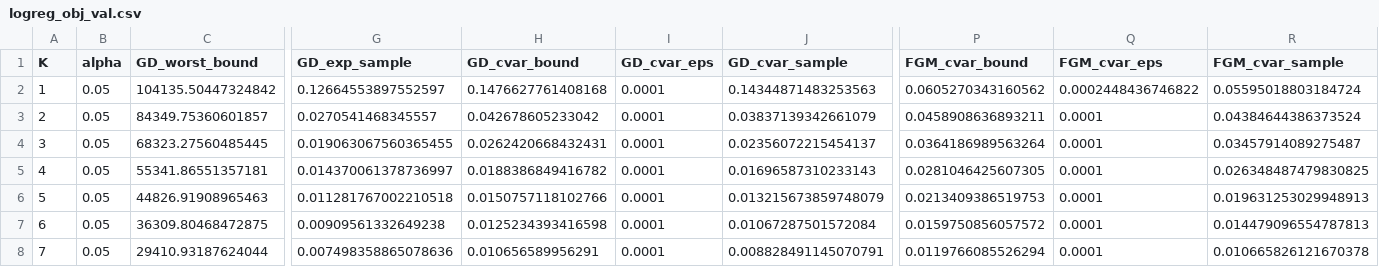
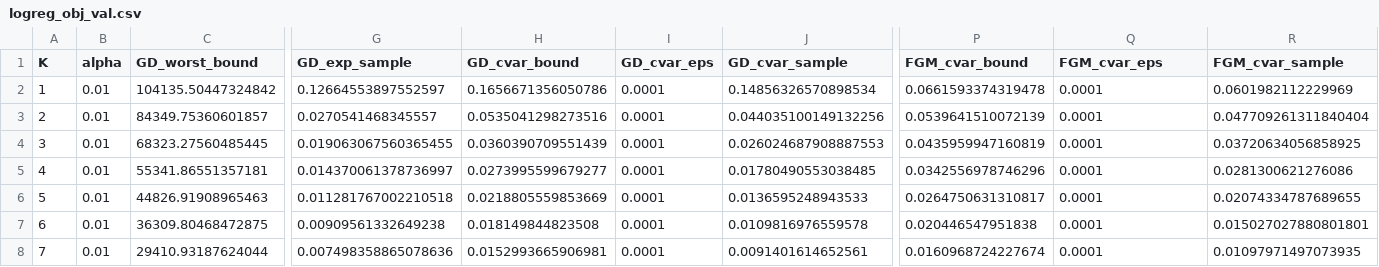
Before and after one commit to stellatogrp/dro_pep, a CSV file: src/experiment_plots/LogReg/logreg_obj_val.csv, drawn as a sheet; only a part is shown, gaps mark what is left out; the diff covers the shown part only; the diff names each change by its address in the sheet, - before the commit and + after, or states it on an @@ line.

Commit message:
Figure CVaR level alpha=0.01: tail-mean separation grows with K for FGM (7.7x at K=24 vs GD ~2x)

```diff
--- a/src/experiment_plots/LogReg/logreg_obj_val.csv
+++ b/src/experiment_plots/LogReg/logreg_obj_val.csv
-B2:B8 (alpha): 0.05
+B2:B8 (alpha): 0.01
-H2 (GD_cvar_bound): 0.1476627761408168
+H2 (GD_cvar_bound): 0.1656671356050786
-J2 (GD_cvar_sample): 0.14344871483253563
+J2 (GD_cvar_sample): 0.14856326570898534
-P2 (FGM_cvar_bound): 0.0605270343160562
+P2 (FGM_cvar_bound): 0.0661593374319478
-Q2 (FGM_cvar_eps): 0.0002448436746822
+Q2 (FGM_cvar_eps): 0.0001
-R2 (FGM_cvar_sample): 0.05595018803184724
+R2 (FGM_cvar_sample): 0.0601982112229969
-H3 (GD_cvar_bound): 0.042678605233042
+H3 (GD_cvar_bound): 0.0535041298273516
-J3 (GD_cvar_sample): 0.03837139342661079
+J3 (GD_cvar_sample): 0.044035100149132256
-P3 (FGM_cvar_bound): 0.0458908636893211
+P3 (FGM_cvar_bound): 0.0539641510072139
-R3 (FGM_cvar_sample): 0.04384644386373524
+R3 (FGM_cvar_sample): 0.047709261311840404
-H4 (GD_cvar_bound): 0.0262420668432431
+H4 (GD_cvar_bound): 0.0360390709551439
-J4 (GD_cvar_sample): 0.02356072215454137
+J4 (GD_cvar_sample): 0.026024687908887553
-P4 (FGM_cvar_bound): 0.0364186989563264
+P4 (FGM_cvar_bound): 0.0435959947160819
-R4 (FGM_cvar_sample): 0.03457914089275487
+R4 (FGM_cvar_sample): 0.03720634056858925
-H5 (GD_cvar_bound): 0.0188386849416782
+H5 (GD_cvar_bound): 0.0273995599679277
-J5 (GD_cvar_sample): 0.01696587310233143
+J5 (GD_cvar_sample): 0.01780490553038485
-P5 (FGM_cvar_bound): 0.0281046425607305
+P5 (FGM_cvar_bound): 0.0342556978746296
-R5 (FGM_cvar_sample): 0.026348487479830825
+R5 (FGM_cvar_sample): 0.0281300621276086
-H6 (GD_cvar_bound): 0.0150757118102766
+H6 (GD_cvar_bound): 0.0218805559853669
-J6 (GD_cvar_sample): 0.013215673859748079
+J6 (GD_cvar_sample): 0.0136595248943533
-P6 (FGM_cvar_bound): 0.0213409386519753
+P6 (FGM_cvar_bound): 0.0264750631310817
-R6 (FGM_cvar_sample): 0.019631253029948913
+R6 (FGM_cvar_sample): 0.02074334787689655
-H7 (GD_cvar_bound): 0.0125234393416598
+H7 (GD_cvar_bound): 0.018149844823508
-J7 (GD_cvar_sample): 0.01067287501572084
+J7 (GD_cvar_sample): 0.0109816976559578
-P7 (FGM_cvar_bound): 0.0159750856057572
+P7 (FGM_cvar_bound): 0.020446547951838
-R7 (FGM_cvar_sample): 0.014479096554787813
+R7 (FGM_cvar_sample): 0.015027027880801801
-H8 (GD_cvar_bound): 0.010656589956291
+H8 (GD_cvar_bound): 0.0152993665906981
-J8 (GD_cvar_sample): 0.008828491145070791
+J8 (GD_cvar_sample): 0.0091401614652561
-P8 (FGM_cvar_bound): 0.0119766085526294
+P8 (FGM_cvar_bound): 0.0160968724227674
-R8 (FGM_cvar_sample): 0.010665826121670378
+R8 (FGM_cvar_sample): 0.01097971497073935
```
Also changed, not shown: 85 edited cells elsewhere in this file, 3 other files.
